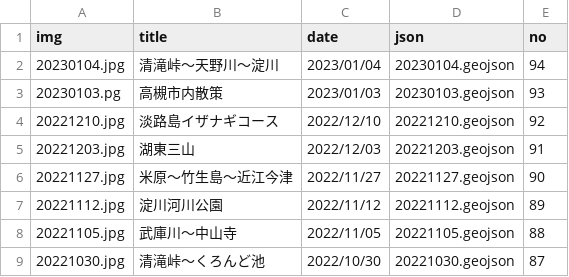
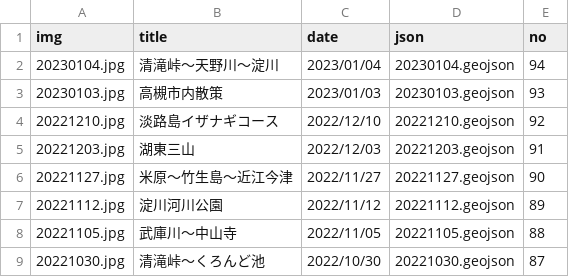
Before and after one commit to termat/potaling, a CSV file: public/pota_data.csv, drawn as a sheet; only a part is shown.

Commit message:
update

```diff
--- a/public/pota_data.csv
+++ b/public/pota_data.csv
@@ -2,3 +2,3 @@
 20230104.jpg,清滝峠～天野川～淀川,2023/01/04,20230104.geojson,94
-20230103.pg,高槻市内散策,2023/01/03,20230103.geojson,93
+20230103.jpg,高槻市内散策,2023/01/03,20230103.geojson,93
 20221210.jpg,淡路島イザナギコース,2022/12/10,20221210.geojson,92
```
